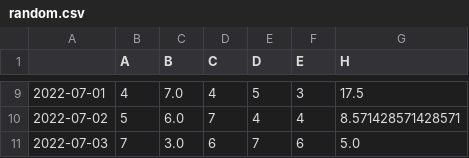
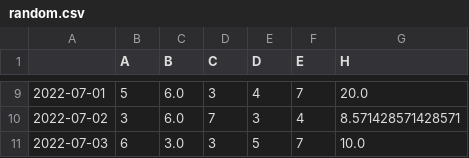
Before and after one commit to clemsonciti/rcde_workshops, a CSV file: python_programming/random.csv, drawn as a sheet; only a part is shown, gaps mark what is left out; the diff covers the shown part only.

Commit message:
update workshops

```diff
--- a/python_programming/random.csv
+++ b/python_programming/random.csv
@@ -9,3 +9,3 @@
-2022-07-01,4,7.0,4,5,3,17.5
-2022-07-02,5,6.0,7,4,4,8.571428571428571
-2022-07-03,7,3.0,6,7,6,5.0
+2022-07-01,5,6.0,3,4,7,20.0
+2022-07-02,3,6.0,7,3,4,8.571428571428571
+2022-07-03,6,3.0,3,5,7,10.0
```
Also changed, not shown: 35 edited cells elsewhere in this file.
